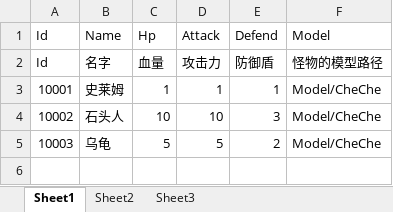
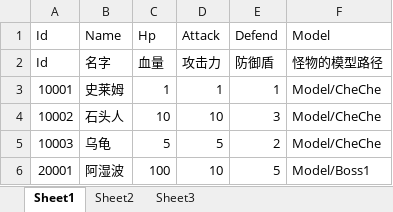
Before and after one commit to Yxin-KaiByz/Card-game-demo, an Excel workbook: Assets/_Excel/enemy.xlsx, sheet Sheet1, drawn as a sheet; values as stored, in another font and other column widths than the file's, no borders; the diff names each change by its address in the sheet, - before the commit and + after, or states it on an @@ line.

```diff
--- a/Assets/_Excel/enemy.xlsx (sheet Sheet1)
+++ b/Assets/_Excel/enemy.xlsx (sheet Sheet1)
+row 6: 20001 | 阿湿波 | 100 | 10 | 5 | Model/Boss1
```
Also changed, not shown: Assets/_Excel/level.xlsx, Assets/_Excel/scene.xlsx, 28 other files.
